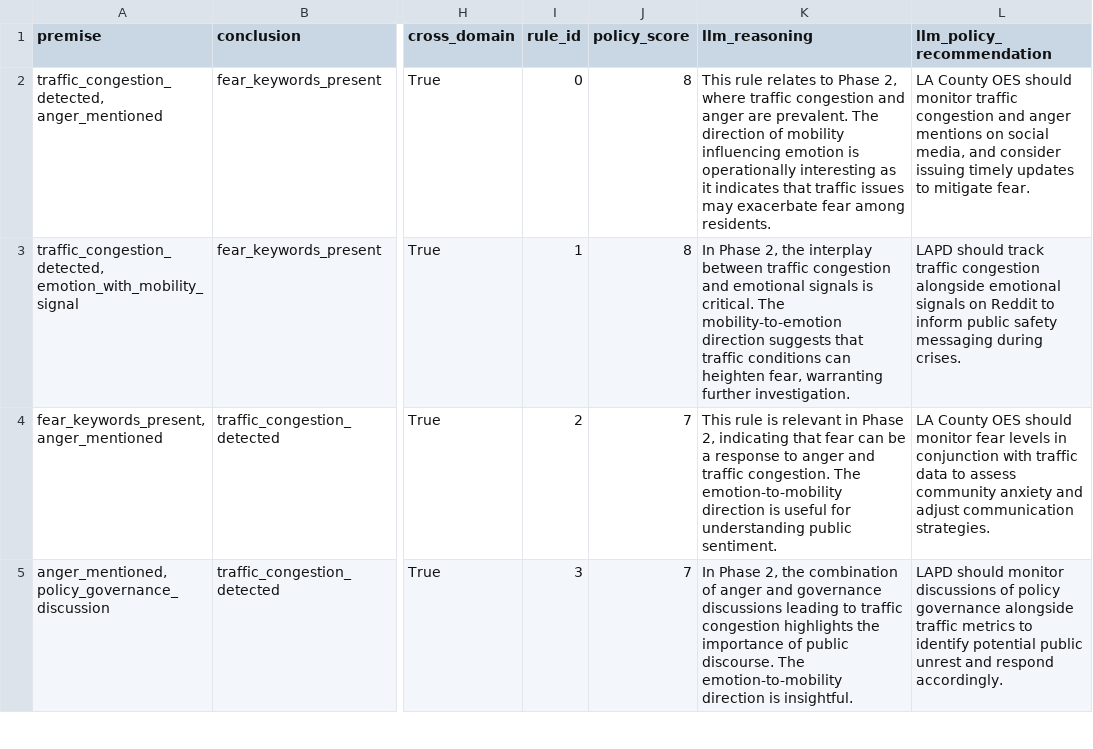
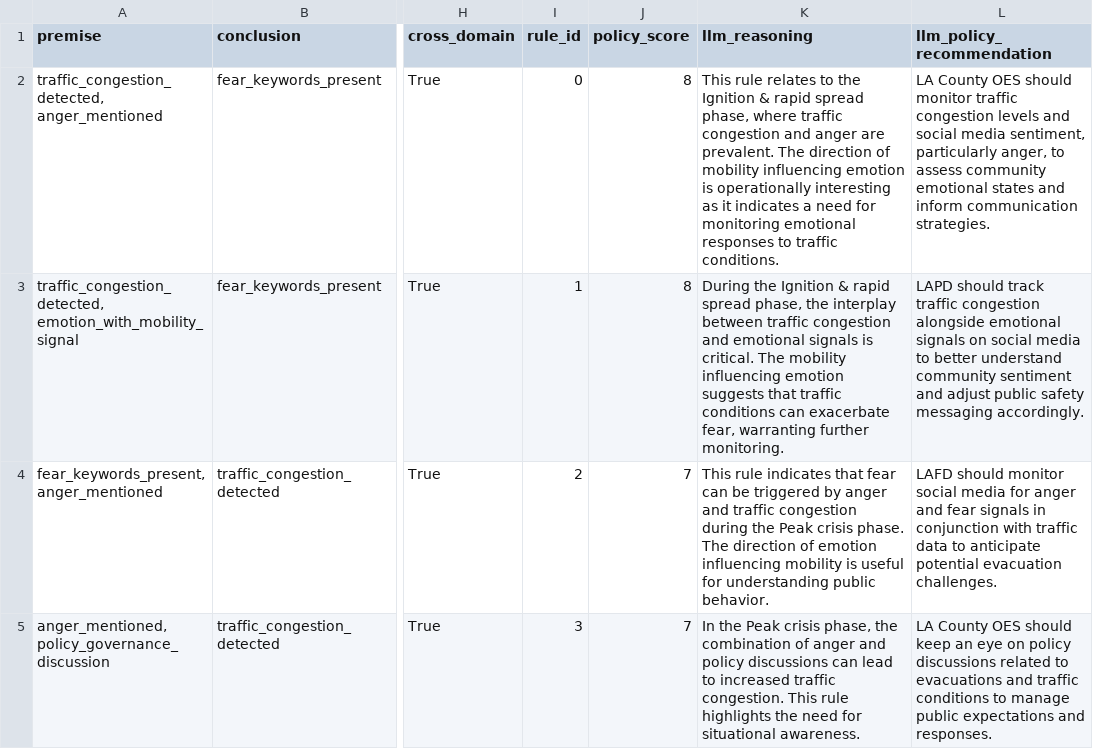
Before and after one commit to HamzaArshad2004/css-project-wildfire, a CSV file: results/fca/association_rules_evaluated.csv, drawn as a sheet; only a part is shown, gaps mark what is left out; the diff covers the shown part only; the diff names each change by its address in the sheet, - before the commit and + after, or states it on an @@ line.

```diff
--- a/results/fca/association_rules_evaluated.csv
+++ b/results/fca/association_rules_evaluated.csv
-K2 (llm_reasoning): …relates to Phase 2, where traffic congestion and anger are prevalent. The direction of mobility influencing emotion is operationally interesting as it indicates that traffic issues may exacerbate fear among residents.
+K2 (llm_reasoning): …relates to the Ignition & rapid spread phase, where traffic congestion and anger are prevalent. The direction of mobility influencing emotion is operationally interesting as it indicates a need for monitoring emotional responses to traffic conditions.
-L2 (llm_policy_recommendation): …traffic congestion and anger mentions on social media, and consider issuing timely updates to mitigate fear.
+L2 (llm_policy_recommendation): …traffic congestion levels and social media sentiment, particularly anger, to assess community emotional states and inform communication strategies.
-K3 (llm_reasoning): In Phase 2, the interplay between traffic congestion and emotional signals is critical. The mobility-to-emotion direction suggests that traffic conditions can heighten fear, warranting further investigation.
+K3 (llm_reasoning): During the Ignition & rapid spread phase, the interplay between traffic congestion and emotional signals is critical. The mobility influencing emotion suggests that traffic conditions can exacerbate fear, warranting further monitoring.
-L3 (llm_policy_recommendation): …signals on Reddit to inform public safety messaging during crises.
+L3 (llm_policy_recommendation): …signals on social media to better understand community sentiment and adjust public safety messaging accordingly.
-K4 (llm_reasoning): This rule is relevant in Phase 2, indicating that fear can be a response to anger and traffic congestion. The emotion-to-mobility direction is useful for understanding public sentiment.
+K4 (llm_reasoning): This rule indicates that fear can be triggered by anger and traffic congestion during the Peak crisis phase. The direction of emotion influencing mobility is useful for understanding public behavior.
-L4 (llm_policy_recommendation): LA County OES should monitor fear levels in conjunction with traffic data to assess community anxiety and adjust communication strategies.
+L4 (llm_policy_recommendation): LAFD should monitor social media for anger and fear signals in conjunction with traffic data to anticipate potential evacuation challenges.
-K5 (llm_reasoning): In Phase 2, the combination of anger and governance discussions leading to traffic congestion highlights the importance of public discourse. The emotion-to-mobility direction is insightful.
+K5 (llm_reasoning): In the Peak crisis phase, the combination of anger and policy discussions can lead to increased traffic congestion. This rule highlights the need for situational awareness.
-L5 (llm_policy_recommendation): LAPD should monitor discussions of policy governance alongside traffic metrics to identify potential public unrest and respond accordingly.
+L5 (llm_policy_recommendation): LA County OES should keep an eye on policy discussions related to evacuations and traffic conditions to manage public expectations and responses.
```
Also changed, not shown: 109 edited cells elsewhere in this file, 4 other files.
